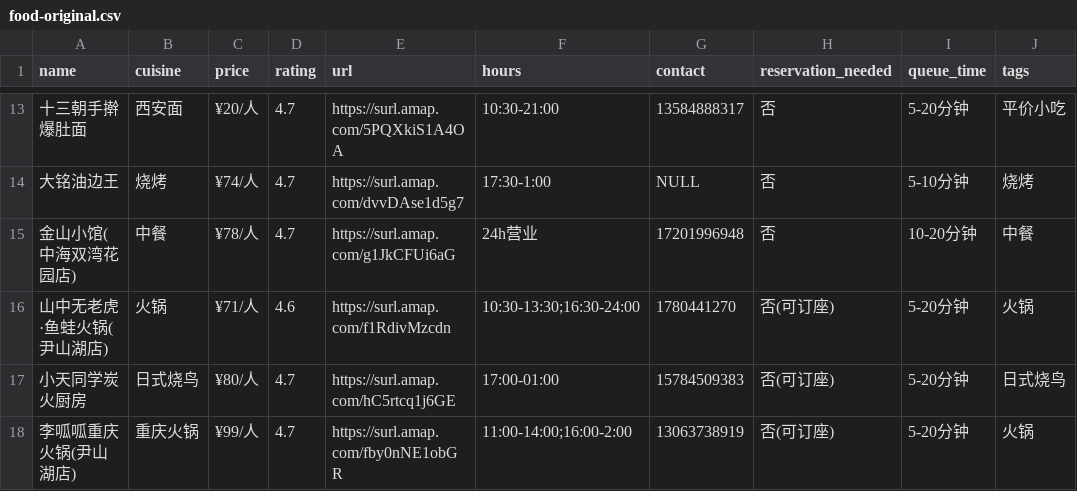
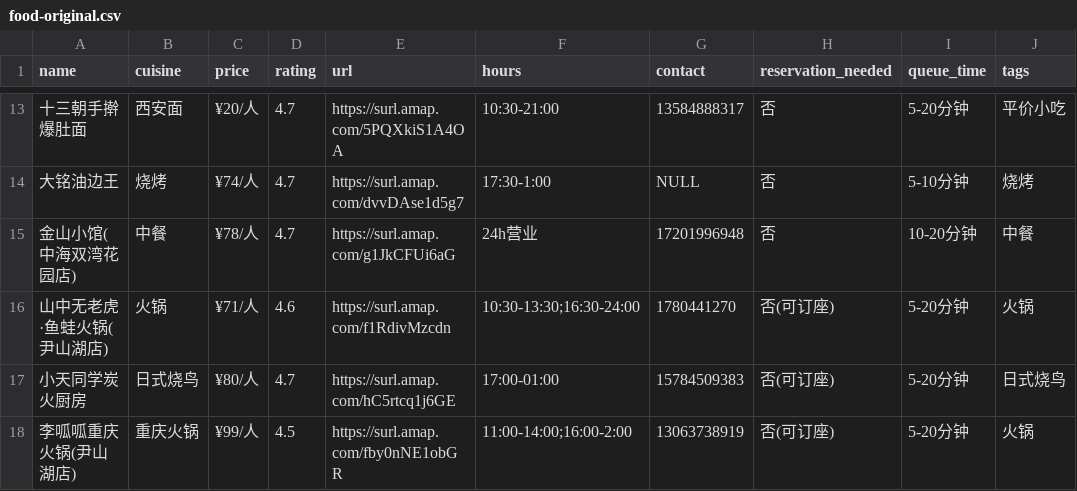
Before and after one commit to FlavorJoy/SuzhouFood, a CSV file: food-original.csv, drawn as a sheet; only a part is shown, gaps mark what is left out; the diff names each change by its address in the sheet, - before the commit and + after, or states it on an @@ line.

Commit message:
Update food-original.csv

```diff
--- a/food-original.csv
+++ b/food-original.csv
-D18 (rating): 4.7
+D18 (rating): 4.5
```
